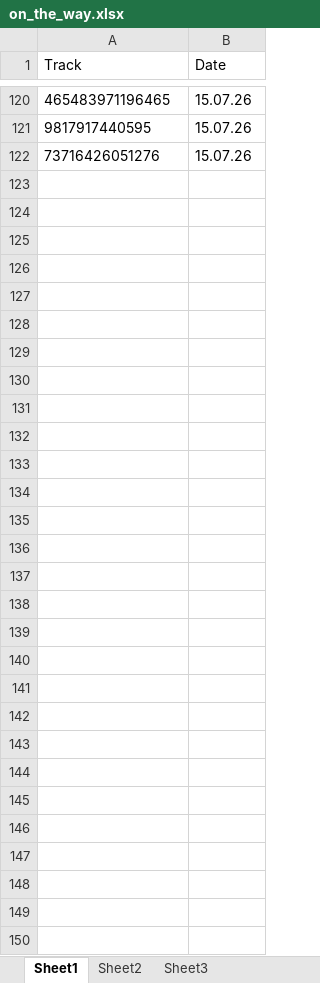
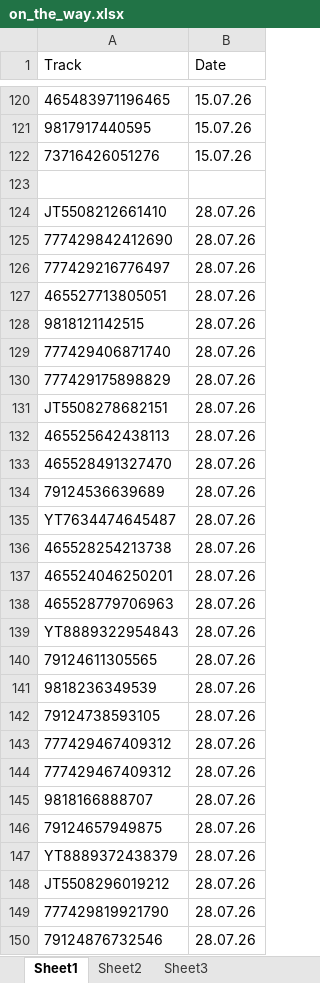
Before and after one commit to Aminjon7-create/cargo1001, an Excel workbook: on_the_way.xlsx, sheet Sheet1, drawn as a sheet; only a part is shown, gaps mark what is left out; values as stored, in another font and other column widths than the file's, no borders; the diff covers the shown part only; the diff names each change by its address in the sheet, - before the commit and + after, or states it on an @@ line.

```diff
--- a/on_the_way.xlsx (sheet Sheet1)
+++ b/on_the_way.xlsx (sheet Sheet1)
-row 124: (empty)
+row 124: JT5508212661410 | 28.07.26
-row 125: (empty)
+row 125: 777429842412690 | 28.07.26
-row 126: (empty)
+row 126: 777429216776497 | 28.07.26
-row 127: (empty)
+row 127: 465527713805051 | 28.07.26
-row 128: (empty)
+row 128: 9818121142515 | 28.07.26
-row 129: (empty)
+row 129: 777429406871740 | 28.07.26
-row 130: (empty)
+row 130: 777429175898829 | 28.07.26
-row 131: (empty)
+row 131: JT5508278682151 | 28.07.26
-row 132: (empty)
+row 132: 465525642438113 | 28.07.26
-row 133: (empty)
+row 133: 465528491327470 | 28.07.26
-row 134: (empty)
+row 134: 79124536639689 | 28.07.26
-row 135: (empty)
+row 135: YT7634474645487 | 28.07.26
-row 136: (empty)
+row 136: 465528254213738 | 28.07.26
-row 137: (empty)
+row 137: 465524046250201 | 28.07.26
-row 138: (empty)
+row 138: 465528779706963 | 28.07.26
-row 139: (empty)
+row 139: YT8889322954843 | 28.07.26
-row 140: (empty)
+row 140: 79124611305565 | 28.07.26
-row 141: (empty)
+row 141: 9818236349539 | 28.07.26
-row 142: (empty)
+row 142: 79124738593105 | 28.07.26
-row 143: (empty)
+row 143: 777429467409312 | 28.07.26
-row 144: (empty)
+row 144: 777429467409312 | 28.07.26
-row 145: (empty)
+row 145: 9818166888707 | 28.07.26
-row 146: (empty)
+row 146: 79124657949875 | 28.07.26
-row 147: (empty)
+row 147: YT8889372438379 | 28.07.26
-row 148: (empty)
+row 148: JT5508296019212 | 28.07.26
-row 149: (empty)
+row 149: 777429819921790 | 28.07.26
-row 150: (empty)
+row 150: 79124876732546 | 28.07.26
```
Also changed, not shown: 98 edited cells elsewhere in this sheet, china.xlsx, zafarabad.xlsx.
